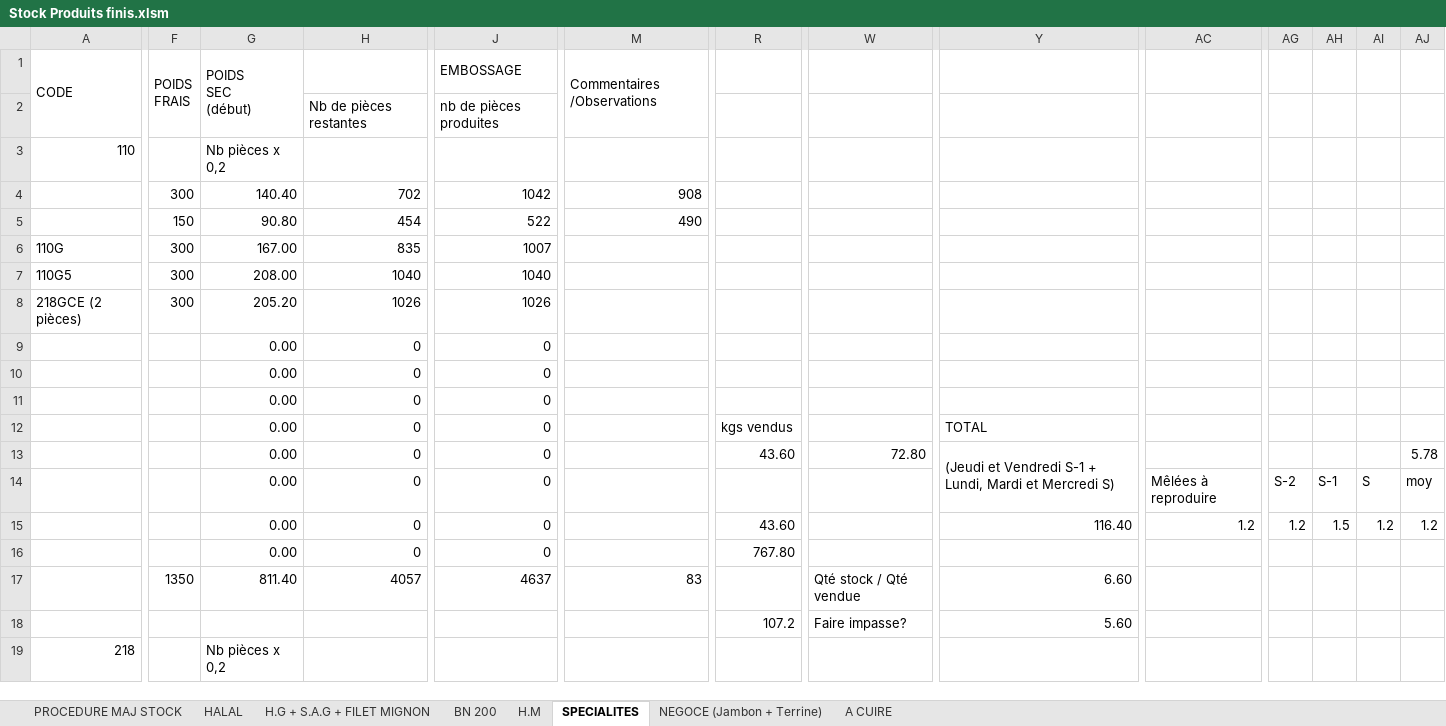
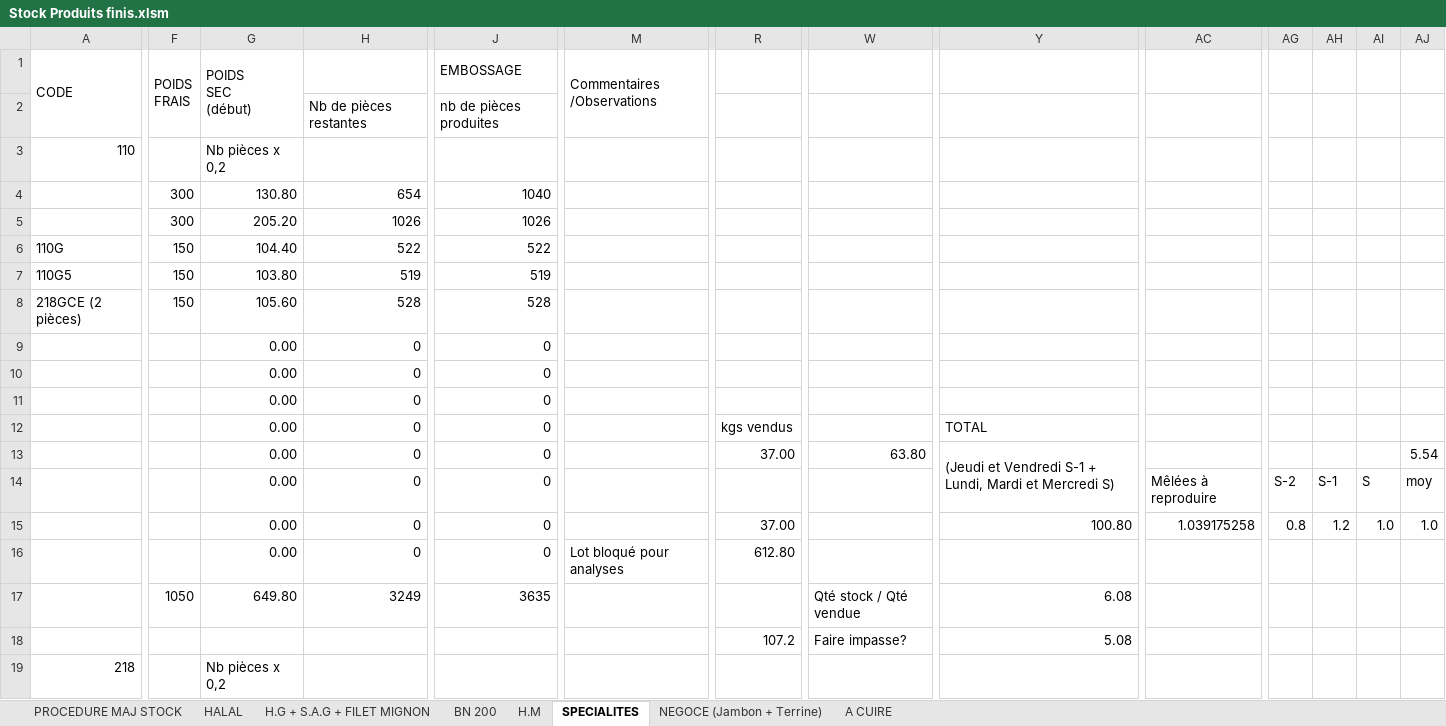
Before and after one commit to bibibush/Automatisation, an Excel workbook: Stock Produits finis.xlsm, sheet SPECIALITES, drawn as a sheet; only a part is shown, gaps mark what is left out; values as stored, in another font and other column widths than the file's, no cell formats; charts and pictures not drawn; removed rows and columns are numbered as before the commit, all else as after; rows hold the shown columns only; the diff covers the shown part only; the diff names each change by its address in the sheet, - before the commit and + after, or states it on an @@ line.

```diff
--- a/Stock Produits finis.xlsm (sheet SPECIALITES)
+++ b/Stock Produits finis.xlsm (sheet SPECIALITES)
-row 4:  | 300 | 140.40 | 702 | 1042 | 908
-row 5:  | 150 | 90.80 | 454 | 522 | 490
-row 6: 110G | 300 | 167.00 | 835 | 1007
-A4: 110G5
+A4: (empty)
-G4: 208.00
+G4: 130.80
-H4: 1040
+H4: 654
-A5: 218GCE (2 pièces)
+A5: (empty)
+row 6: 110G | 150 | 104.40 | 522 | 522
+row 7: 110G5 | 150 | 103.80 | 519 | 519
+row 8: 218GCE (2 pièces) | 150 | 105.60 | 528 | 528
-R13: 43.60
+R13: 37.00
-W13: 72.80
+W13: 63.80
-AJ13: 5.78
+AJ13: 5.54
-R15: 43.60
+R15: 37.00
-Y15: 116.40
+Y15: 100.80
-AC15: 1.2
+AC15: 1.039175258
-AG15: 1.2
+AG15: 0.8
-AH15: 1.5
+AH15: 1.2
-AI15: 1.2
+AI15: 1.0
-AJ15: 1.2
+AJ15: 1.0
-M16: (empty)
+M16: Lot bloqué pour analyses
-R16: 767.80
+R16: 612.80
-F17: 1350
+F17: 1050
-G17: 811.40
+G17: 649.80
-H17: 4057
+H17: 3249
-J17: 4637
+J17: 3635
-M17: 83
+M17: (empty)
-Y17: 6.60
+Y17: 6.08
-Y18: 5.60
+Y18: 5.08
```
Also changed, not shown: 55 added rows, 51 removed rows, 10 moved rows and 443 edited cells elsewhere in this sheet, sheet H.M, sheet H.G + S.A.G + FILET MIGNON, sheet BN 200, sheet HALAL, sheet NEGOCE (Jambon + Terrine), sheet A CUIRE, 1 more sheet, cell formats, formulas that keep their value, hidden cells, charts or pictures, 5 other files.
